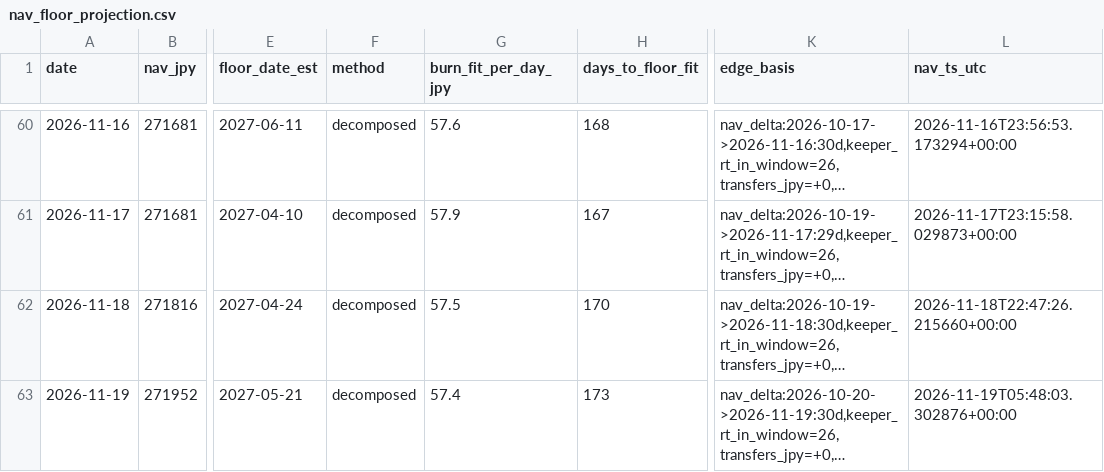
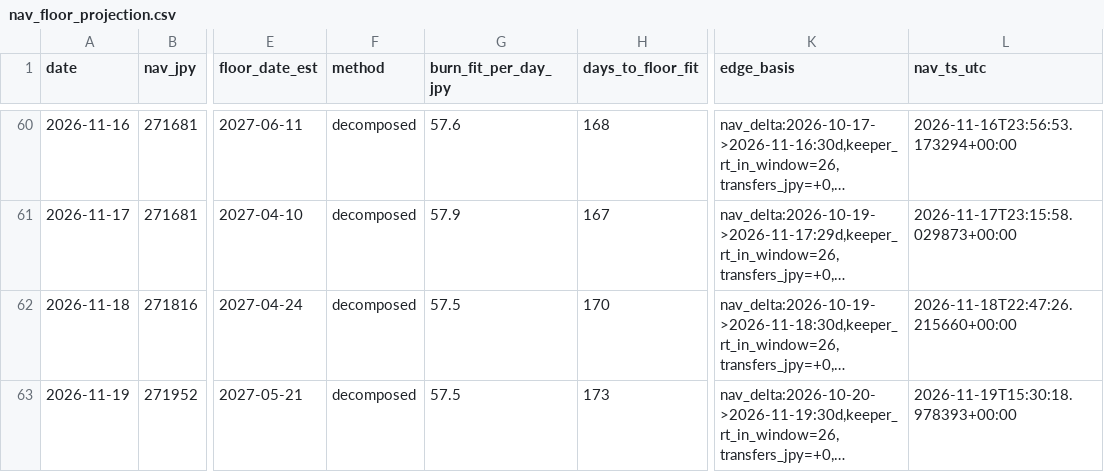
Before and after one commit to olehakengo-svg/fx-ai-trader, a CSV file: data/monitoring/nav_floor_projection.csv, drawn as a sheet; only a part is shown, gaps mark what is left out; long unchanged cells end in …; the diff names each change by its address in the sheet, - before the commit and + after, or states it on an @@ line.

```diff
--- a/data/monitoring/nav_floor_projection.csv
+++ b/data/monitoring/nav_floor_projection.csv
-G63 (burn_fit_per_day_jpy): 57.4
+G63 (burn_fit_per_day_jpy): 57.5
-L63 (nav_ts_utc): 2026-11-19T05:48:03.302876+00:00
+L63 (nav_ts_utc): 2026-11-19T15:30:18.978393+00:00
```
Also changed, not shown: 2 other files.
